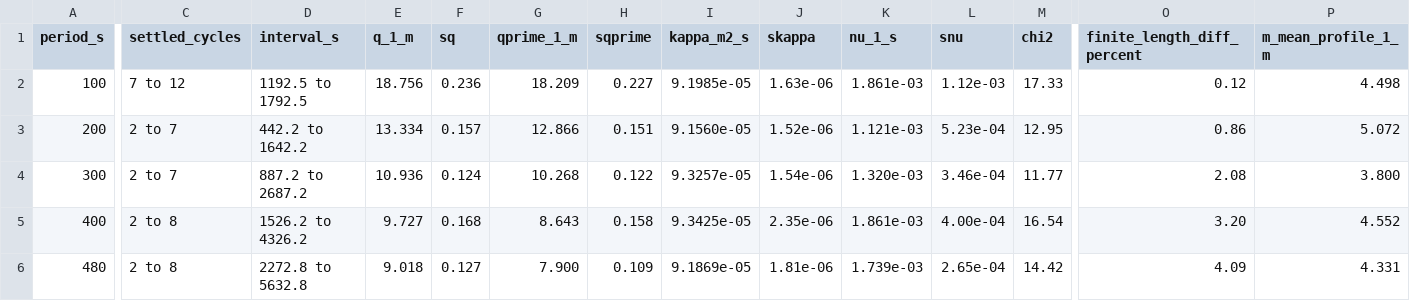
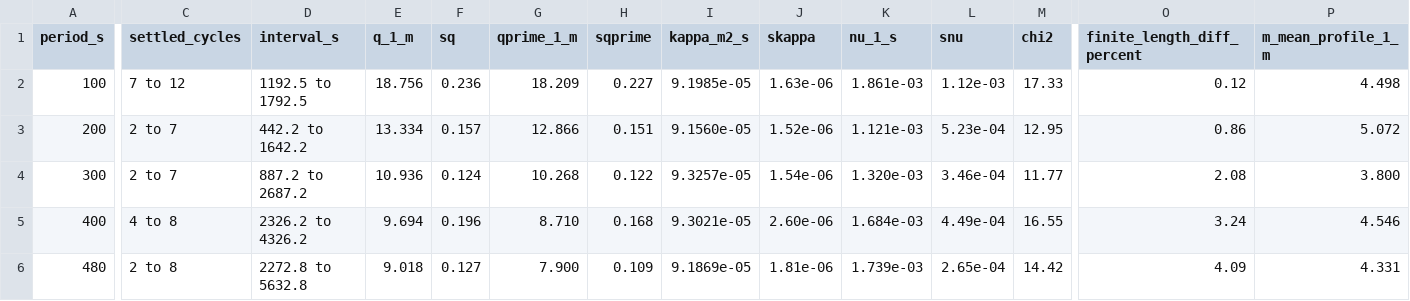
Before and after one commit to kapilnaidu1/phys39-naidu-cohen, a CSV file: data/module_08_sammy/a5_windows.csv, drawn as a sheet; only a part is shown, gaps mark what is left out; the diff covers the shown part only; the diff names each change by its address in the sheet, - before the commit and + after, or states it on an @@ line.

```diff
--- a/data/module_08_sammy/a5_windows.csv
+++ b/data/module_08_sammy/a5_windows.csv
-C5 (settled_cycles): 2 to 8
+C5 (settled_cycles): 4 to 8
-D5 (interval_s): 1526.2 to 4326.2
+D5 (interval_s): 2326.2 to 4326.2
-E5 (q_1_m): 9.727
+E5 (q_1_m): 9.694
-F5 (sq): 0.168
+F5 (sq): 0.196
-G5 (qprime_1_m): 8.643
+G5 (qprime_1_m): 8.710
-H5 (sqprime): 0.158
+H5 (sqprime): 0.168
-I5 (kappa_m2_s): 9.3425e-05
+I5 (kappa_m2_s): 9.3021e-05
-J5 (skappa): 2.35e-06
+J5 (skappa): 2.60e-06
-K5 (nu_1_s): 1.861e-03
+K5 (nu_1_s): 1.684e-03
-L5 (snu): 4.00e-04
+L5 (snu): 4.49e-04
-M5 (chi2): 16.54
+M5 (chi2): 16.55
-O5 (finite_length_diff_percent): 3.20
+O5 (finite_length_diff_percent): 3.24
-P5 (m_mean_profile_1_m): 4.552
+P5 (m_mean_profile_1_m): 4.546
```
Also changed, not shown: 6 edited cells elsewhere in this file, data/module_08_sammy/a5_comparison.csv, 8 other files.
